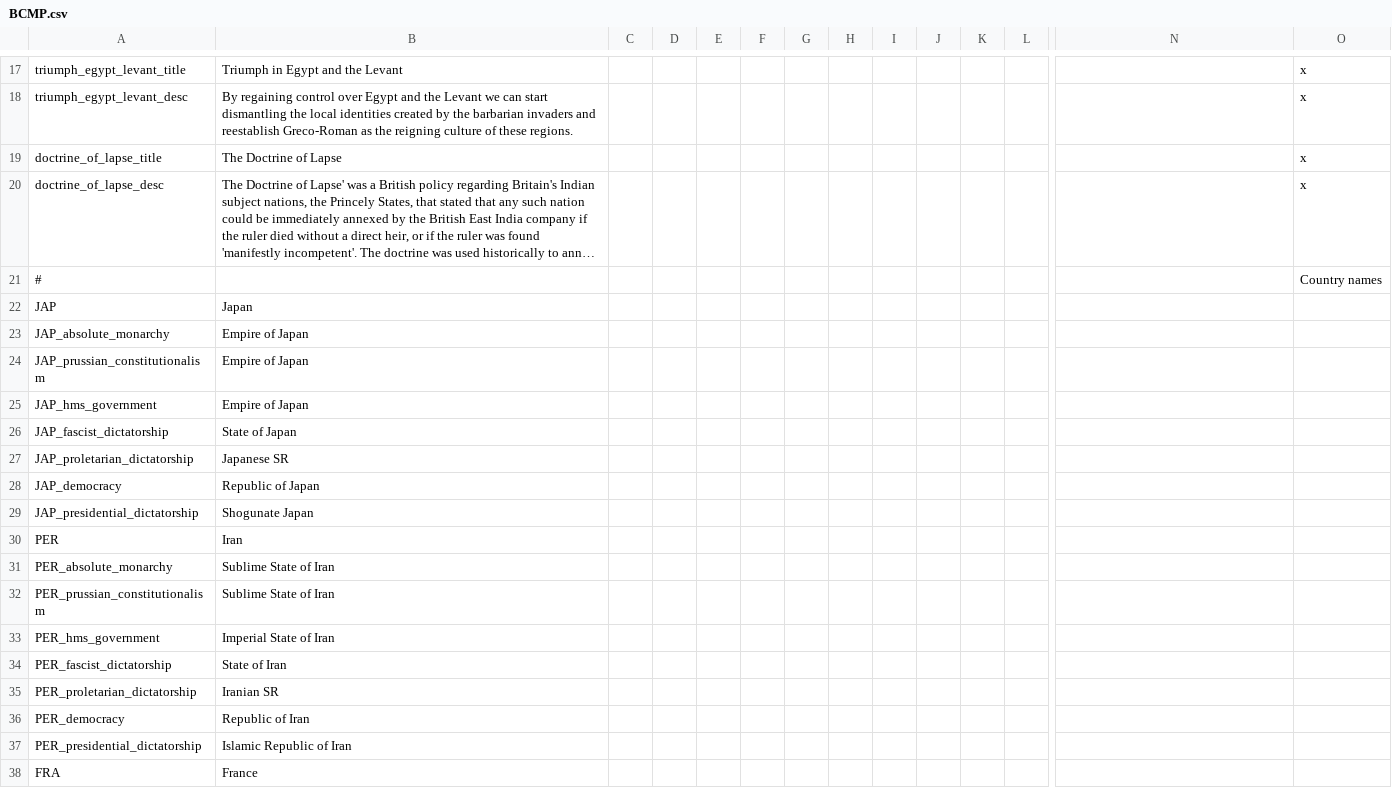
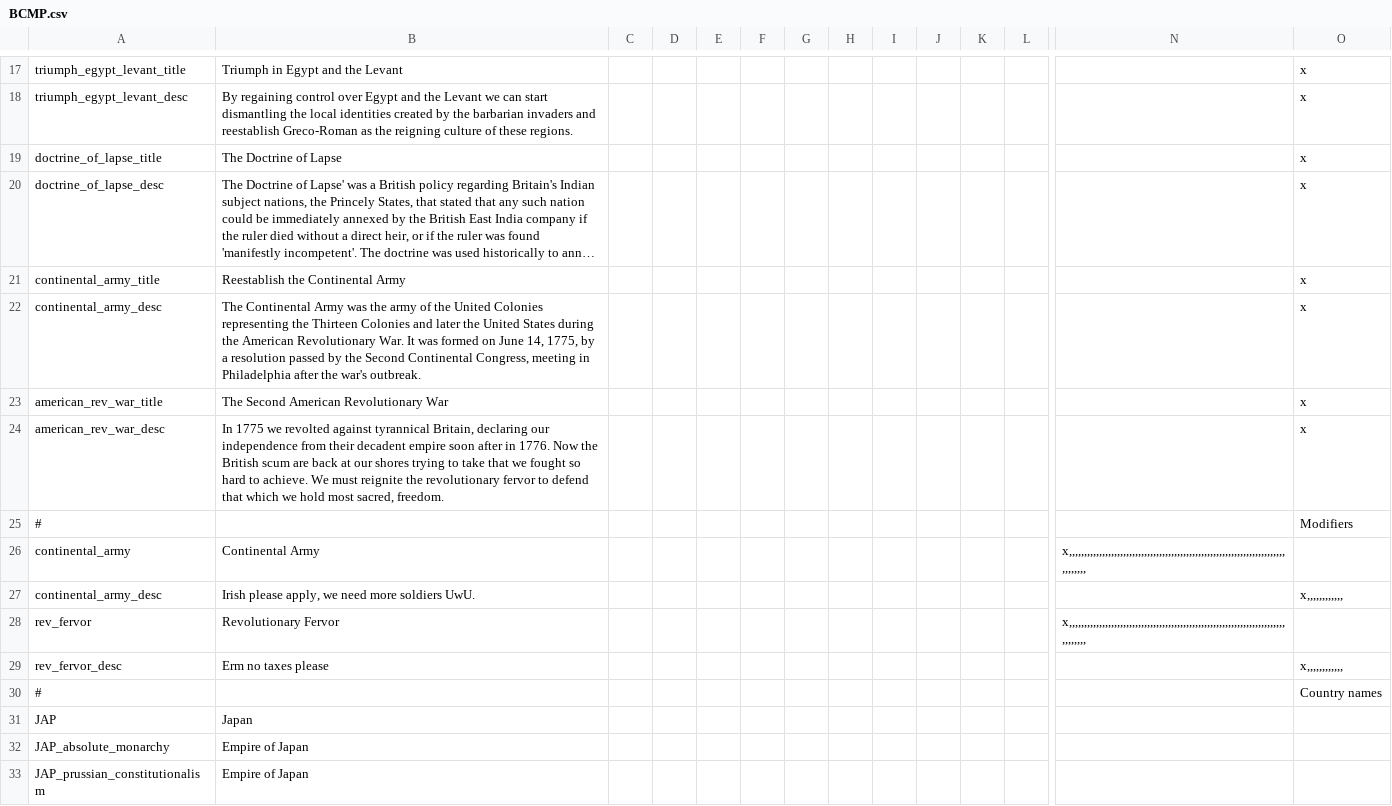
Before and after one commit to Proffan25/IGoR-PRF, a CSV file: localisation/BCMP.csv, drawn as a sheet; only a part is shown, gaps mark what is left out; the shorter side is filled out with more unchanged rows; long unchanged cells end in …; rows hold the shown columns only; the diff names each change by its address in the sheet, - before the commit and + after, or states it on an @@ line.

```diff
--- a/localisation/BCMP.csv
+++ b/localisation/BCMP.csv
+row 21: continental_army_title | Reestablish the Continental Army |  |  |  |  |  |  |  |  |  |  |  | x
+row 22: continental_army_desc | The Continental Army was the army of the United Colonies representing the Thirteen Colonies and later the United States during the American Revolutionary War. It was formed on June 14, 1775, by a resolution passed by the Second Continental Congress, meeting in Philadelphia after the war's outbreak. |  |  |  |  |  |  |  |  |  |  |  | x
+row 23: american_rev_war_title | The Second American Revolutionary War |  |  |  |  |  |  |  |  |  |  |  | x
+row 24: american_rev_war_desc | In 1775 we revolted against tyrannical Britain, declaring our independence from their decadent empire soon after in 1776. Now the British scum are back at our shores trying to take that we fought so hard to achieve. We must reignite the revolutionary fervor to defend that which we hold most sacred, freedom. |  |  |  |  |  |  |  |  |  |  |  | x
+row 25: # |  |  |  |  |  |  |  |  |  |  |  |  | Modifiers
+row 26: continental_army | Continental Army |  |  |  |  |  |  |  |  |  |  | x,,,,,,,,,,,,,,,,,,,,,,,,,,,,,,,,,,,,,,,,,,,,,,,,,,,,,,,,,,,,,,,,,,,,,,,,,,,,,,,,
+row 27: continental_army_desc | Irish please apply, we need more soldiers UwU. |  |  |  |  |  |  |  |  |  |  |  | x,,,,,,,,,,,,
+row 28: rev_fervor | Revolutionary Fervor |  |  |  |  |  |  |  |  |  |  | x,,,,,,,,,,,,,,,,,,,,,,,,,,,,,,,,,,,,,,,,,,,,,,,,,,,,,,,,,,,,,,,,,,,,,,,,,,,,,,,,
+row 29: rev_fervor_desc | Erm no taxes please |  |  |  |  |  |  |  |  |  |  |  | x,,,,,,,,,,,,
```
Also changed, not shown: 4 other files.
